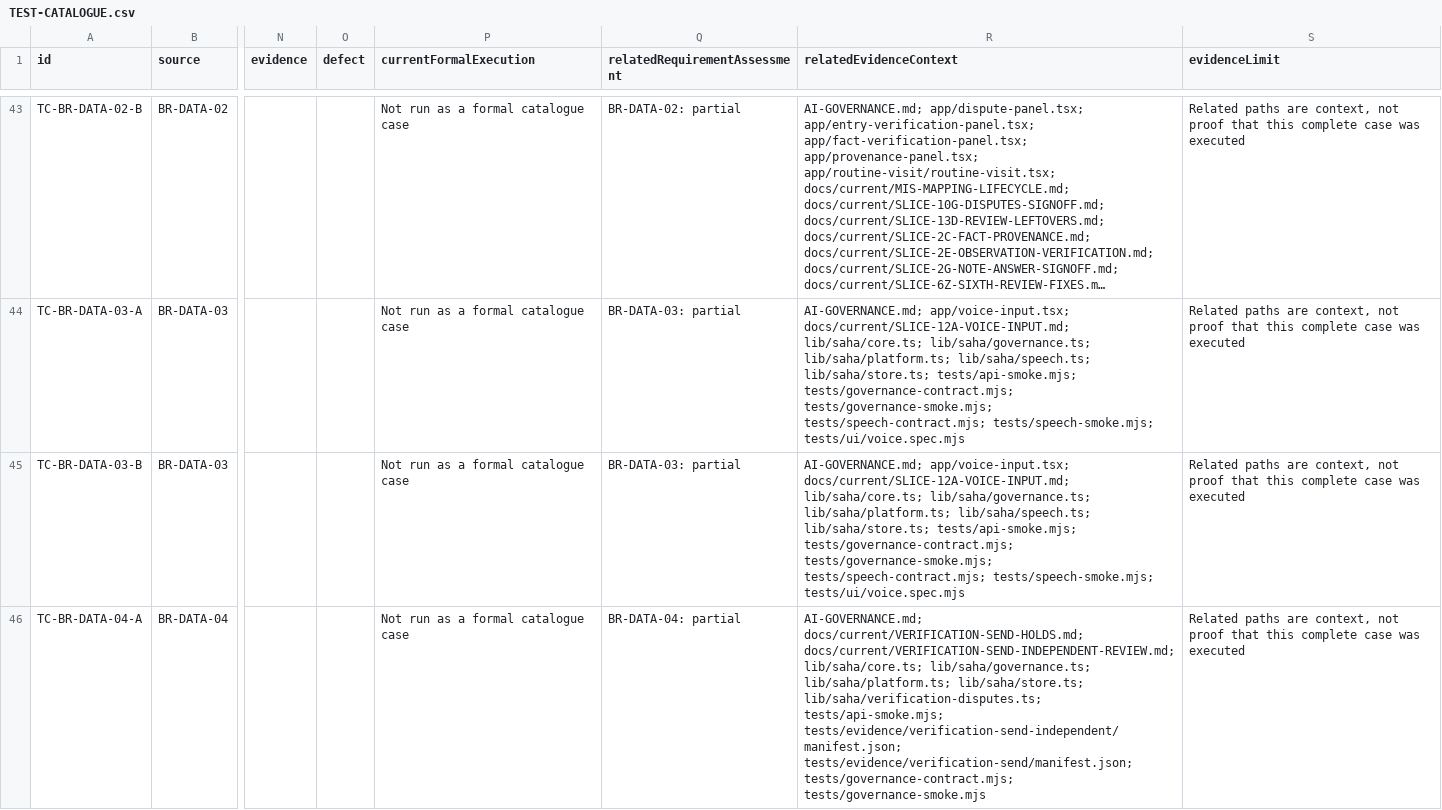
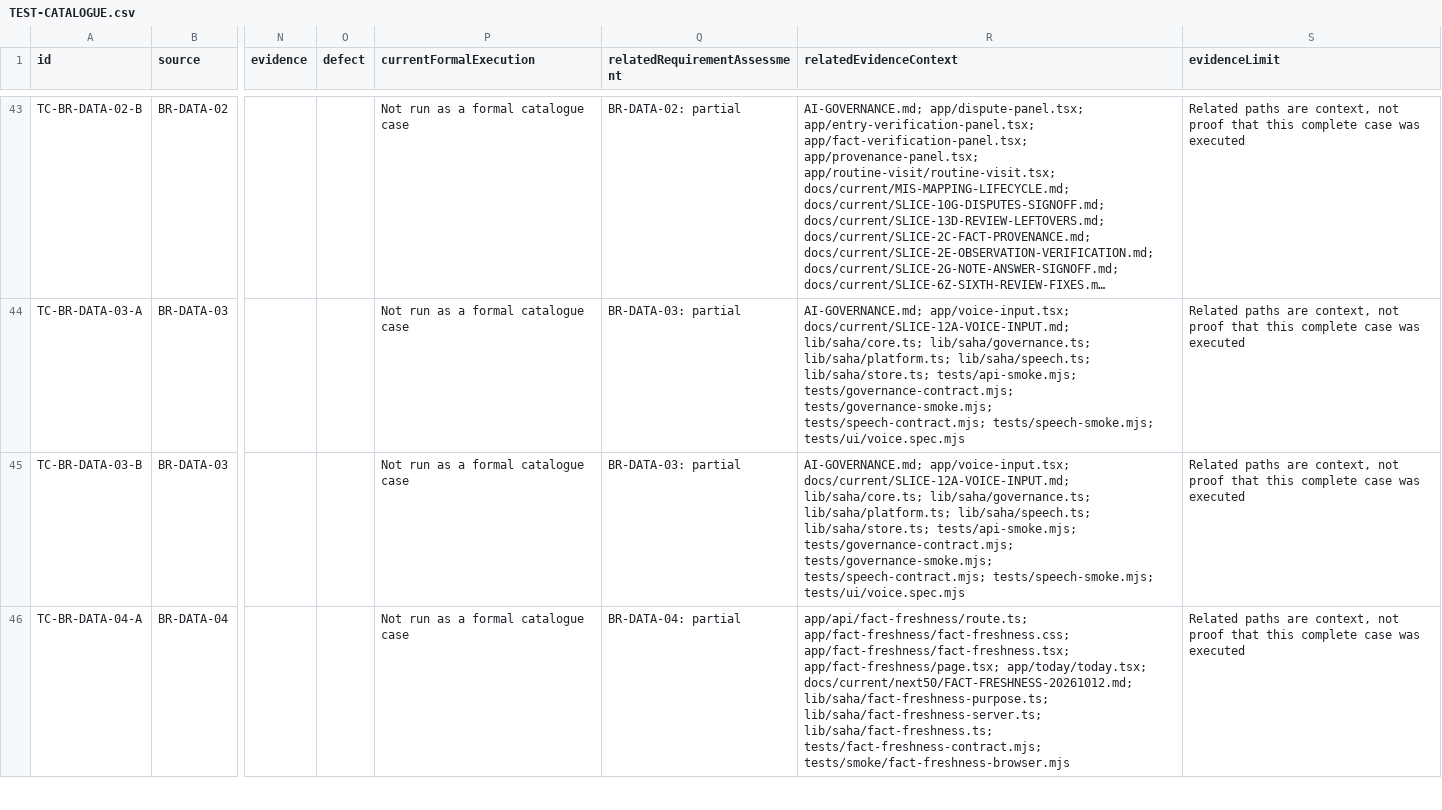
Before and after one commit to nakul175/saha-health, a CSV file: docs/current/TEST-CATALOGUE.csv, drawn as a sheet; only a part is shown, gaps mark what is left out; long unchanged cells end in …; the diff covers the shown part only; the diff names each change by its address in the sheet, - before the commit and + after, or states it on an @@ line.

```diff
--- a/docs/current/TEST-CATALOGUE.csv
+++ b/docs/current/TEST-CATALOGUE.csv
-R46 (relatedEvidenceContext): AI-GOVERNANCE.md; docs/current/VERIFICATION-SEND-HOLDS.md; docs/current/VERIFICATION-SEND-INDEPENDENT-REVIEW.md; lib/saha/core.ts; lib/saha/governance.ts; lib/saha/platform.ts; lib/saha/store.ts; lib/saha/verification-disputes.ts; tests/api-smoke.mjs; tests/evidence/verification-send-independent/manifest.json; tests/evidence/verification-send/manifest.json; tests/governance-contract.mjs; tests/governance-smoke.mjs
+R46 (relatedEvidenceContext): app/api/fact-freshness/route.ts; app/fact-freshness/fact-freshness.css; app/fact-freshness/fact-freshness.tsx; app/fact-freshness/page.tsx; app/today/today.tsx; docs/current/next50/FACT-FRESHNESS-20261012.md; lib/saha/fact-freshness-purpose.ts; lib/saha/fact-freshness-server.ts; lib/saha/fact-freshness.ts; tests/fact-freshness-contract.mjs; tests/smoke/fact-freshness-browser.mjs
```
Also changed, not shown: 1 edited cell elsewhere in this file, docs/current/HTTP-ROUTES.csv, docs/testing/coverage.csv, 44 other files.
